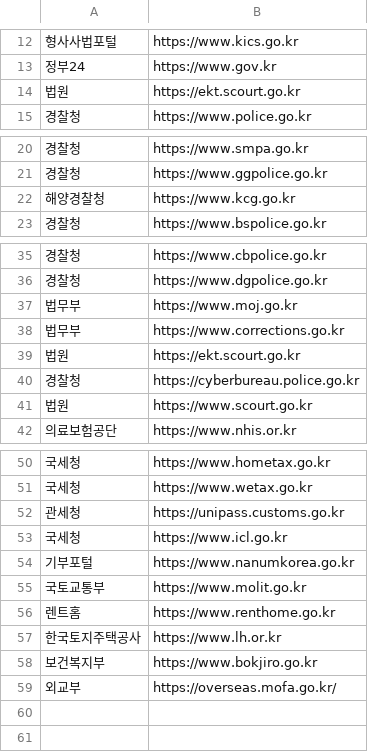
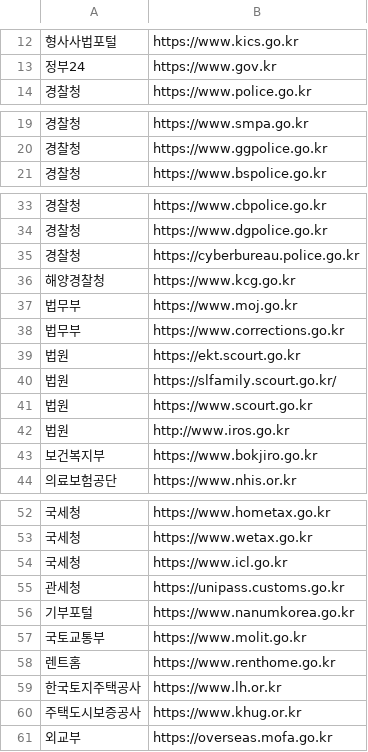
Before and after one commit to dmsquf03/fishing-phishing, a CSV file: whitelist/Gov url.csv, drawn as a sheet; only a part is shown, gaps mark what is left out.

Commit message:
Update Gov url.csv

```diff
--- a/whitelist/Gov url.csv
+++ b/whitelist/Gov url.csv
@@ -13,3 +13,2 @@
 정부24,https://www.gov.kr
-법원,https://ekt.scourt.go.kr
 경찰청,https://www.police.go.kr
@@ -21,3 +20,2 @@
 경찰청,https://www.ggpolice.go.kr
-해양경찰청,https://www.kcg.go.kr
 경찰청,https://www.bspolice.go.kr
@@ -36,2 +34,4 @@
 경찰청,https://www.dgpolice.go.kr
+경찰청,https://cyberbureau.police.go.kr
+해양경찰청,https://www.kcg.go.kr
 법무부,https://www.moj.go.kr
@@ -39,4 +39,6 @@
 법원,https://ekt.scourt.go.kr
-경찰청,https://cyberbureau.police.go.kr
+법원,https://slfamily.scourt.go.kr/
 법원,https://www.scourt.go.kr
+법원,http://www.iros.go.kr
+보건복지부,https://www.bokjiro.go.kr
 의료보험공단,https://www.nhis.or.kr
@@ -51,4 +53,4 @@
 국세청,https://www.wetax.go.kr
+국세청,https://www.icl.go.kr
 관세청,https://unipass.customs.go.kr
-국세청,https://www.icl.go.kr
 기부포털,https://www.nanumkorea.go.kr
@@ -57,3 +59,3 @@
 한국토지주택공사,https://www.lh.or.kr
-보건복지부,https://www.bokjiro.go.kr
-외교부,https://overseas.mofa.go.kr/
+주택도시보증공사,https://www.khug.or.kr
+외교부,https://overseas.mofa.go.kr
```
